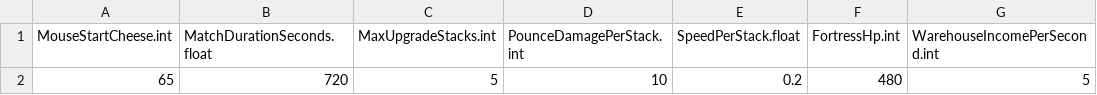
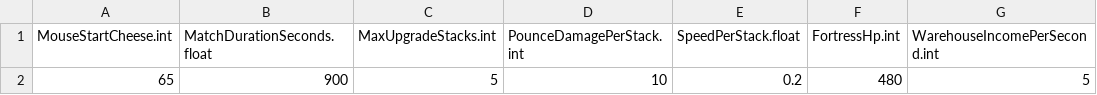
Before and after one commit to JeahanPark/The-Cheese-Thief-and-the-Cat, a CSV file: CTC/Assets/Resources/CSVInfo/BalanceInfo.csv, drawn as a sheet; only a part is shown; the diff names each change by its address in the sheet, - before the commit and + after, or states it on an @@ line.

```diff
--- a/CTC/Assets/Resources/CSVInfo/BalanceInfo.csv
+++ b/CTC/Assets/Resources/CSVInfo/BalanceInfo.csv
-B2 (MatchDurationSeconds.float): 720
+B2 (MatchDurationSeconds.float): 900
```
Also changed, not shown: CTC/Assets/Resources/CSVInfo/PlayerInfo.csv, 3 other files.
